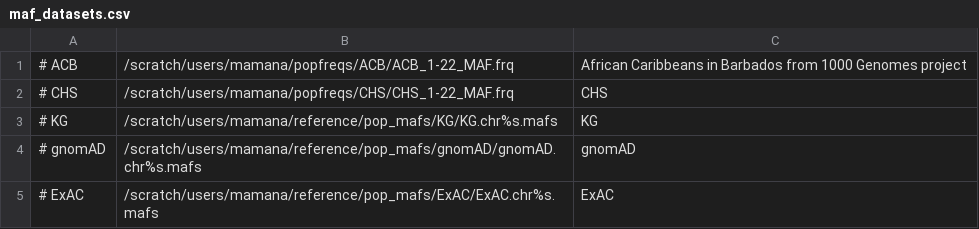
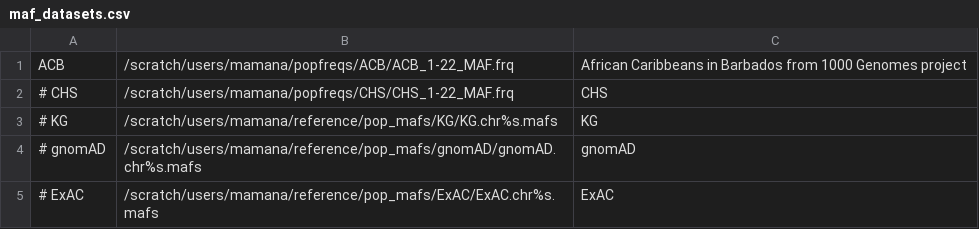
Before and after one commit to h3abionet/popfreqs, a CSV file: data/maf_datasets.csv, drawn as a sheet.

Commit message:
Update list of dataset frequencies file

```diff
--- a/data/maf_datasets.csv
+++ b/data/maf_datasets.csv
@@ -1,2 +1,2 @@
-# ACB        ,/scratch/users/mamana/popfreqs/ACB/ACB_1-22_MAF.frq                              ,African Caribbeans in Barbados from 1000 Genomes project
+ACB        ,/scratch/users/mamana/popfreqs/ACB/ACB_1-22_MAF.frq                              ,African Caribbeans in Barbados from 1000 Genomes project
 # CHS        ,/scratch/users/mamana/popfreqs/CHS/CHS_1-22_MAF.frq                              ,CHS
```
